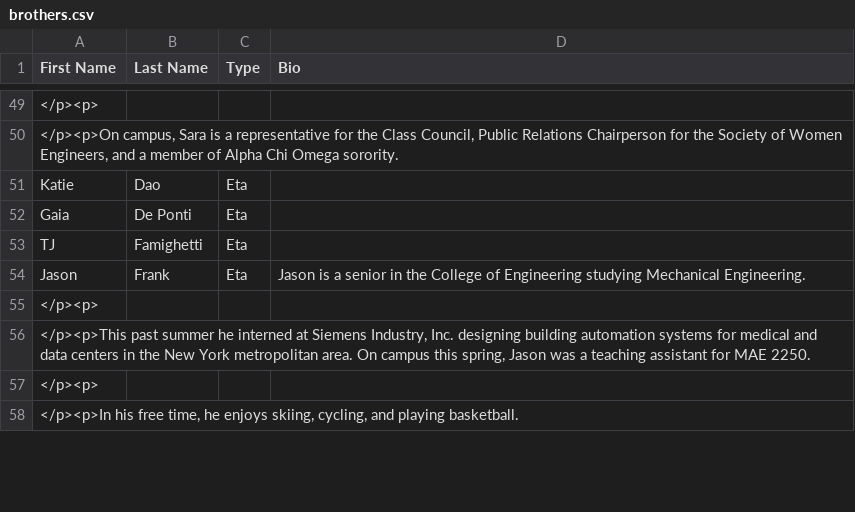
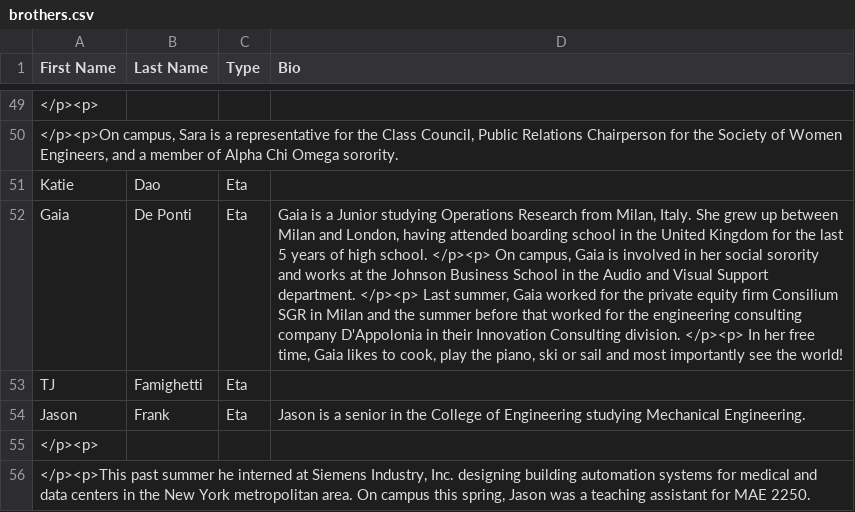
Before and after one commit to yuxiaotan/thetatauwebsite, a CSV file: brothers.csv, drawn as a sheet; only a part is shown, gaps mark what is left out; the shorter side is filled out with more unchanged rows; the diff names each change by its address in the sheet, - before the commit and + after, or states it on an @@ line.

Commit message:
Gaia

```diff
--- a/brothers.csv
+++ b/brothers.csv
-D52 (Bio): (empty)
+D52 (Bio): Gaia is a Junior studying Operations Research from Milan, Italy. She grew up between Milan and London, having attended boarding school in the United Kingdom for the last 5 years of high school. </p><p> On campus, Gaia is involved in her social sorority and works at the Johnson Business School in the Audio and Visual Support department. </p><p> Last summer, Gaia worked for the private equity firm Consilium SGR in Milan and the summer before that worked for the engineering consulting company D'Appolonia in their Innovation Consulting division. </p><p> In her free time, Gaia likes to cook, play the piano, ski or sail and most importantly see the world!
```
